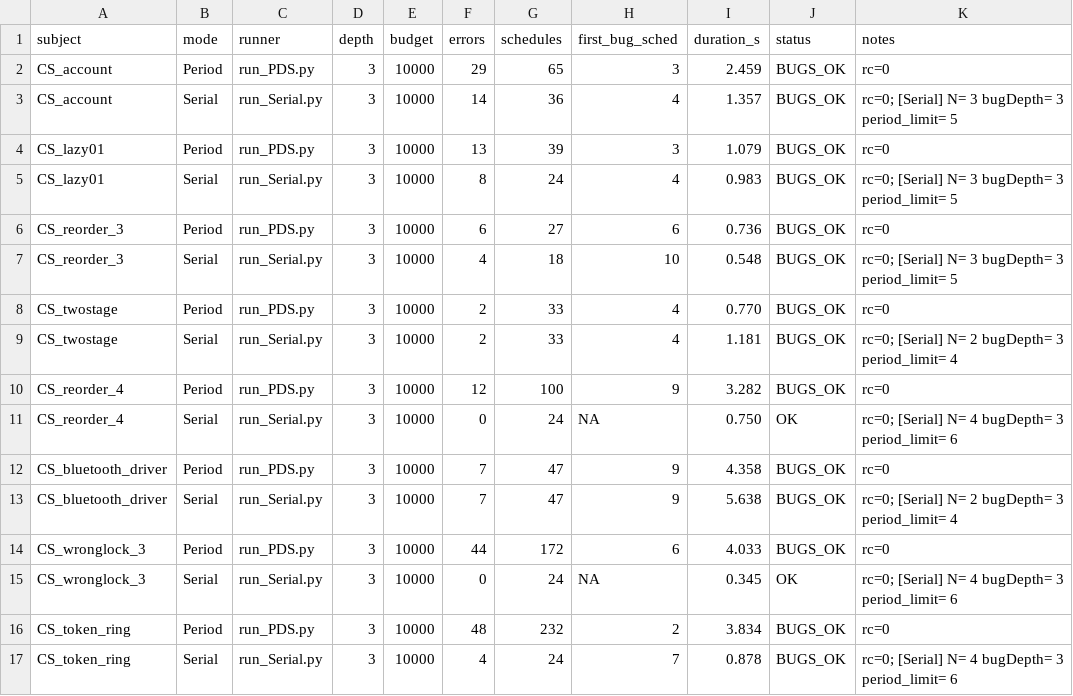
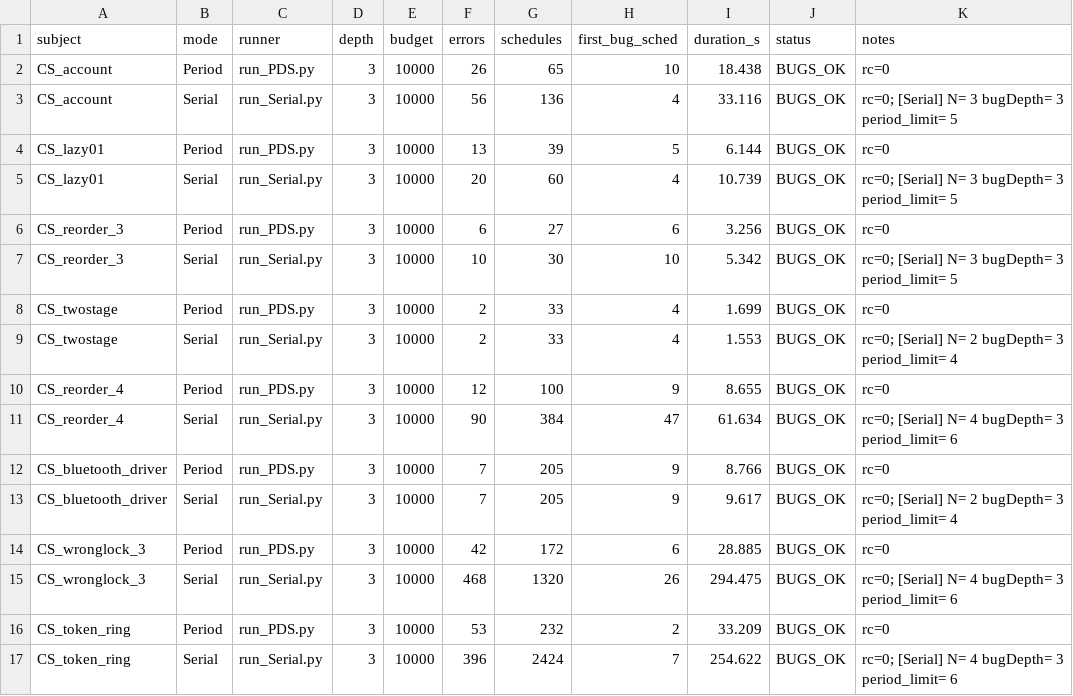
Before and after one commit to yinyt0416/osLQYT, a TSV file: experiment1-rq1/evidence/rq1_summary_reported.tsv, drawn as a sheet.

```diff
--- a/experiment1-rq1/evidence/rq1_summary_reported.tsv
+++ b/experiment1-rq1/evidence/rq1_summary_reported.tsv
@@ -1,17 +1,17 @@
 subject	mode	runner	depth	budget	errors	schedules	first_bug_sched	duration_s	status	notes
-CS_account	Period	run_PDS.py	3	10000	29	65	3	2.459	BUGS_OK	rc=0
-CS_account	Serial	run_Serial.py	3	10000	14	36	4	1.357	BUGS_OK	rc=0; [Serial] N= 3 bugDepth= 3 period_limit= 5
-CS_lazy01	Period	run_PDS.py	3	10000	13	39	3	1.079	BUGS_OK	rc=0
-CS_lazy01	Serial	run_Serial.py	3	10000	8	24	4	0.983	BUGS_OK	rc=0; [Serial] N= 3 bugDepth= 3 period_limit= 5
-CS_reorder_3	Period	run_PDS.py	3	10000	6	27	6	0.736	BUGS_OK	rc=0
-CS_reorder_3	Serial	run_Serial.py	3	10000	4	18	10	0.548	BUGS_OK	rc=0; [Serial] N= 3 bugDepth= 3 period_limit= 5
-CS_twostage	Period	run_PDS.py	3	10000	2	33	4	0.770	BUGS_OK	rc=0
-CS_twostage	Serial	run_Serial.py	3	10000	2	33	4	1.181	BUGS_OK	rc=0; [Serial] N= 2 bugDepth= 3 period_limit= 4
-CS_reorder_4	Period	run_PDS.py	3	10000	12	100	9	3.282	BUGS_OK	rc=0
-CS_reorder_4	Serial	run_Serial.py	3	10000	0	24	NA	0.750	OK	rc=0; [Serial] N= 4 bugDepth= 3 period_limit= 6
-CS_bluetooth_driver	Period	run_PDS.py	3	10000	7	47	9	4.358	BUGS_OK	rc=0
-CS_bluetooth_driver	Serial	run_Serial.py	3	10000	7	47	9	5.638	BUGS_OK	rc=0; [Serial] N= 2 bugDepth= 3 period_limit= 4
-CS_wronglock_3	Period	run_PDS.py	3	10000	44	172	6	4.033	BUGS_OK	rc=0
-CS_wronglock_3	Serial	run_Serial.py	3	10000	0	24	NA	0.345	OK	rc=0; [Serial] N= 4 bugDepth= 3 period_limit= 6
-CS_token_ring	Period	run_PDS.py	3	10000	48	232	2	3.834	BUGS_OK	rc=0
-CS_token_ring	Serial	run_Serial.py	3	10000	4	24	7	0.878	BUGS_OK	rc=0; [Serial] N= 4 bugDepth= 3 period_limit= 6
+CS_account	Period	run_PDS.py	3	10000	26	65	10	18.438	BUGS_OK	rc=0
+CS_account	Serial	run_Serial.py	3	10000	56	136	4	33.116	BUGS_OK	rc=0; [Serial] N= 3 bugDepth= 3 period_limit= 5
+CS_lazy01	Period	run_PDS.py	3	10000	13	39	5	6.144	BUGS_OK	rc=0
+CS_lazy01	Serial	run_Serial.py	3	10000	20	60	4	10.739	BUGS_OK	rc=0; [Serial] N= 3 bugDepth= 3 period_limit= 5
+CS_reorder_3	Period	run_PDS.py	3	10000	6	27	6	3.256	BUGS_OK	rc=0
+CS_reorder_3	Serial	run_Serial.py	3	10000	10	30	10	5.342	BUGS_OK	rc=0; [Serial] N= 3 bugDepth= 3 period_limit= 5
+CS_twostage	Period	run_PDS.py	3	10000	2	33	4	1.699	BUGS_OK	rc=0
+CS_twostage	Serial	run_Serial.py	3	10000	2	33	4	1.553	BUGS_OK	rc=0; [Serial] N= 2 bugDepth= 3 period_limit= 4
+CS_reorder_4	Period	run_PDS.py	3	10000	12	100	9	8.655	BUGS_OK	rc=0
+CS_reorder_4	Serial	run_Serial.py	3	10000	90	384	47	61.634	BUGS_OK	rc=0; [Serial] N= 4 bugDepth= 3 period_limit= 6
+CS_bluetooth_driver	Period	run_PDS.py	3	10000	7	205	9	8.766	BUGS_OK	rc=0
+CS_bluetooth_driver	Serial	run_Serial.py	3	10000	7	205	9	9.617	BUGS_OK	rc=0; [Serial] N= 2 bugDepth= 3 period_limit= 4
+CS_wronglock_3	Period	run_PDS.py	3	10000	42	172	6	28.885	BUGS_OK	rc=0
+CS_wronglock_3	Serial	run_Serial.py	3	10000	468	1320	26	294.475	BUGS_OK	rc=0; [Serial] N= 4 bugDepth= 3 period_limit= 6
+CS_token_ring	Period	run_PDS.py	3	10000	53	232	2	33.209	BUGS_OK	rc=0
+CS_token_ring	Serial	run_Serial.py	3	10000	396	2424	7	254.622	BUGS_OK	rc=0; [Serial] N= 4 bugDepth= 3 period_limit= 6
```
Also changed, not shown: experiment1-rq1/evidence/rq1_summary_checked.tsv, 19 other files.
